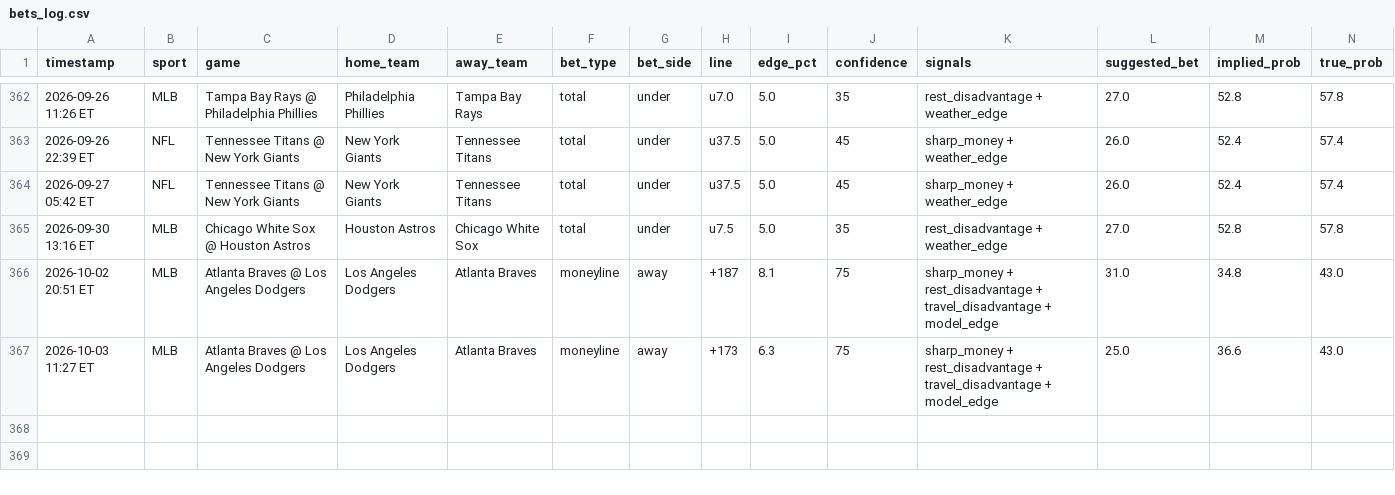
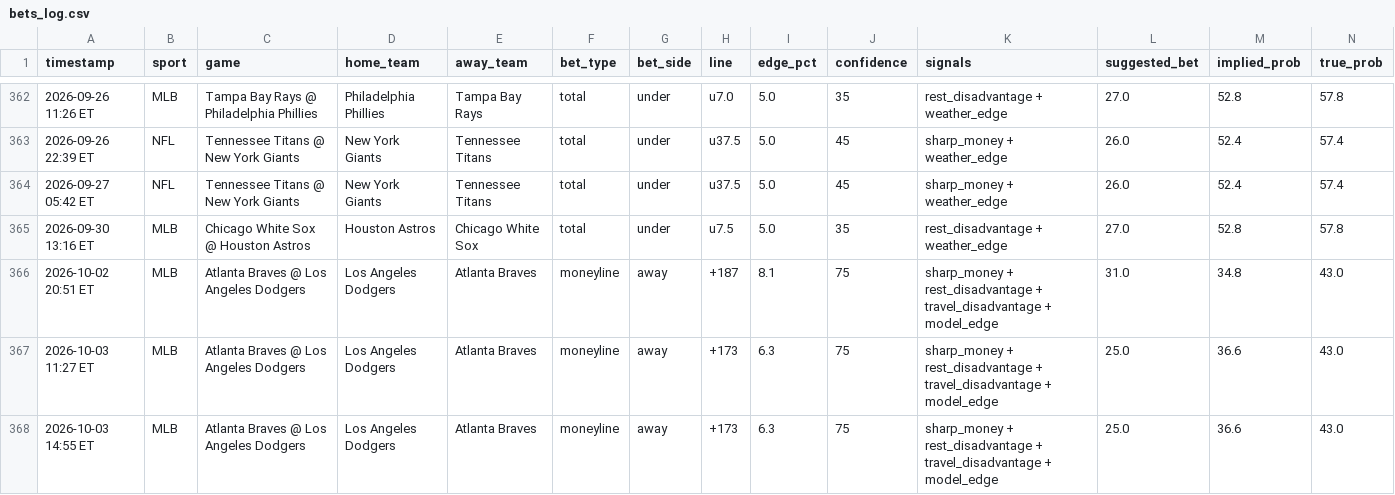
Before and after one commit to mehpackers13/fanduel-bot, a CSV file: bets_log.csv, drawn as a sheet; only a part is shown, gaps mark what is left out; rows hold the shown columns only; the diff names each change by its address in the sheet, - before the commit and + after, or states it on an @@ line.

```diff
--- a/bets_log.csv
+++ b/bets_log.csv
+row 368: 2026-10-03 14:55 ET | MLB | Atlanta Braves @ Los Angeles Dodgers | Los Angeles Dodgers | Atlanta Braves | moneyline | away | +173 | 6.3 | 75 | sharp_money + rest_disadvantage + travel_disadvantage + model_edge | 25.0 | 36.6 | 43.0
```
Also changed, not shown: 4 other files.
